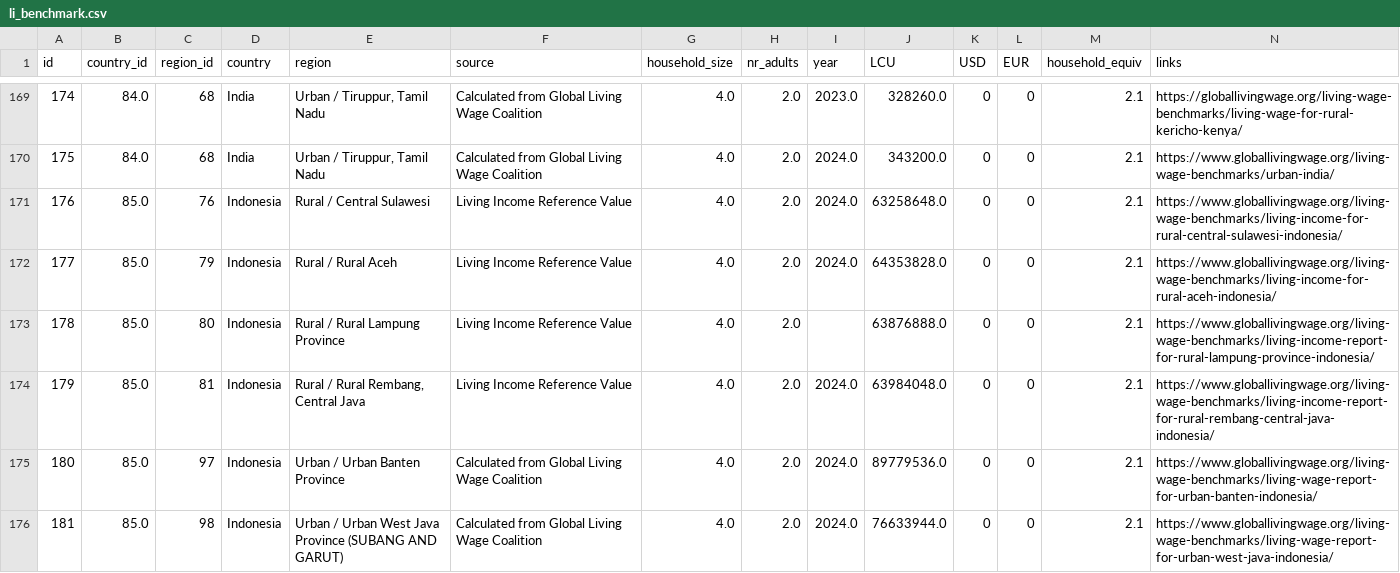
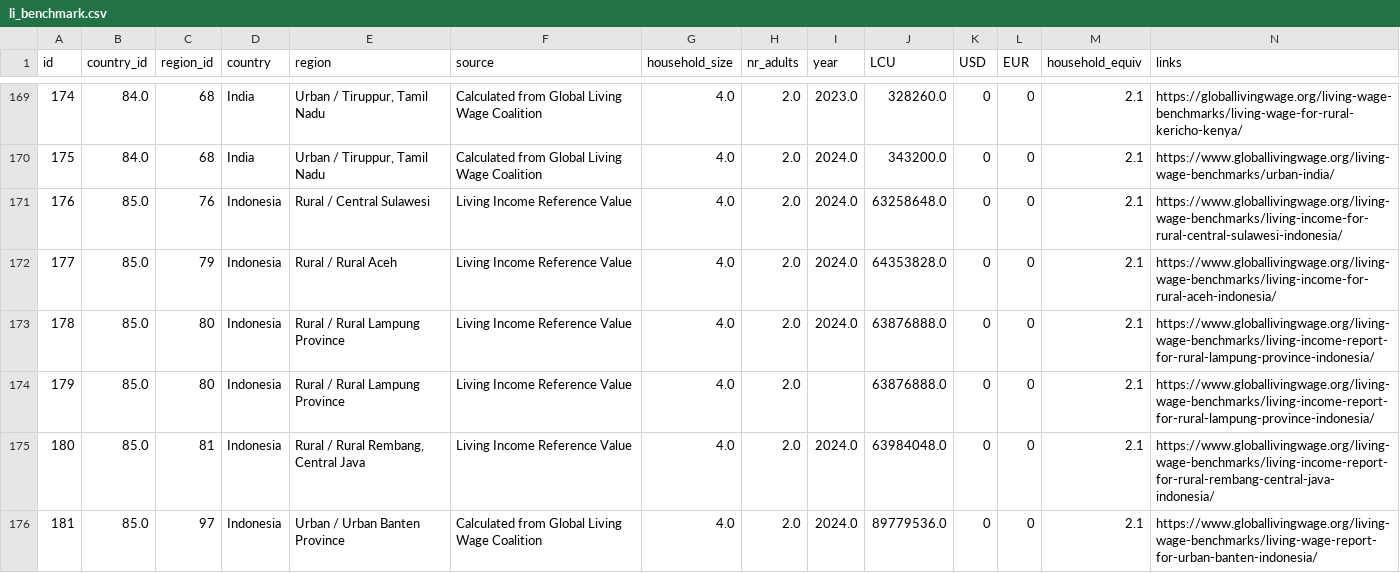
Before and after one commit to akvo/IDH-IDC, a CSV file: backend/source/master/li_benchmark.csv, drawn as a sheet; only a part is shown, gaps mark what is left out; the shorter side is filled out with more unchanged rows; addresses are those after the commit; the diff names each change by its address in the sheet, - before the commit and + after, or states it on an @@ line.

Commit message:
[#571] Update li_benchmark_data master

```diff
--- a/backend/source/master/li_benchmark.csv
+++ b/backend/source/master/li_benchmark.csv
+row 173: 178 | 85.0 | 80 | Indonesia | Rural / Rural Lampung Province | Living Income Reference Value | 4.0 | 2.0 | 2024.0 | 63876888.0 | 0 | 0 | 2.1 | https://www.globallivingwage.org/living-wage-benchmarks/living-income-report-for-rural-lampung-province-indonesia/
@@ column A (id) renumbered from row 174 down @@
```
Also changed, not shown: backend/source/master/regions.csv, backend/source/transformer/benchmark_v6_with_conversion_rates/li_benchmark.csv, 7 other files.
